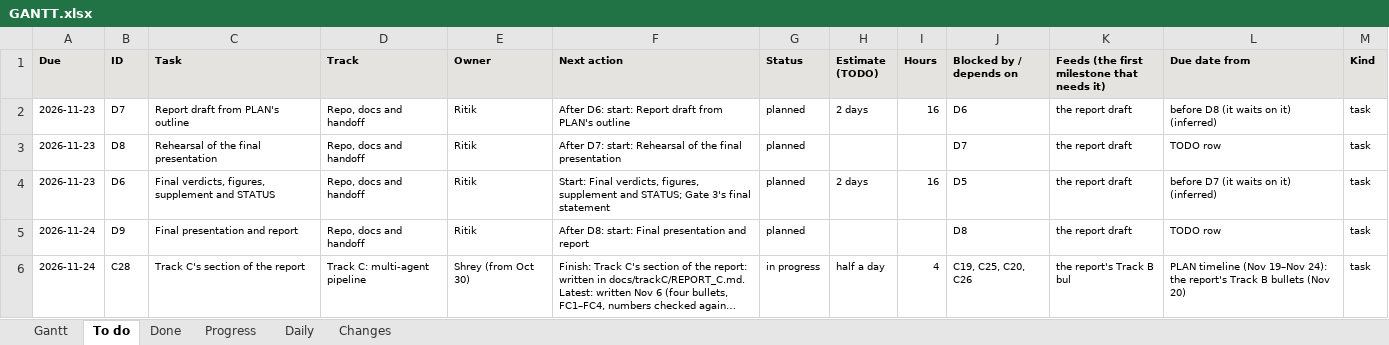
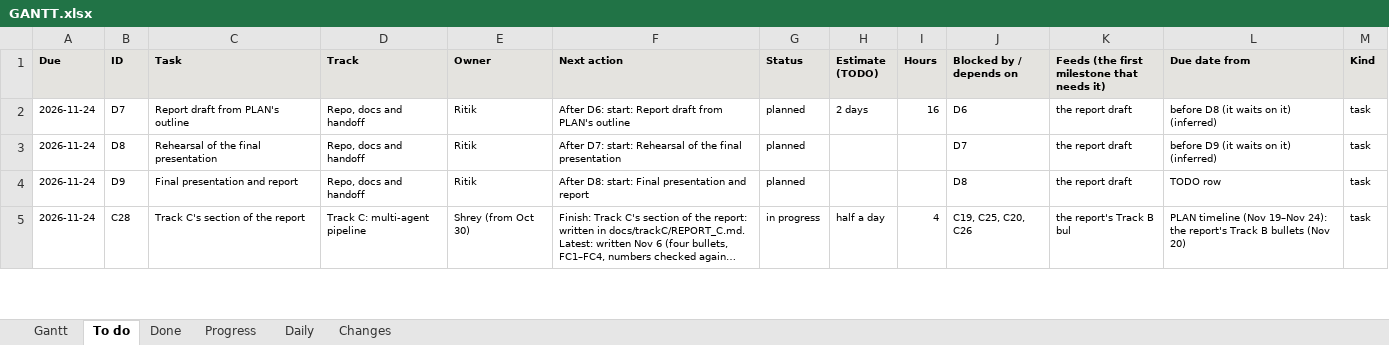
Before and after one commit to shrey-Bish/cse598-cot-faithfulness, an Excel workbook: docs/status/GANTT.xlsx, sheet To do, drawn as a sheet; only a part is shown; long unchanged cells end in …; values as stored, in another font and other column widths than the file's, no borders; removed rows and columns are numbered as before the commit, all else as after; the diff covers the shown part only; the diff names each change by its address in the sheet, - before the commit and + after, or states it on an @@ line.

Commit message:
The demo's Sol copy in (Ritik, Nov 23, 08:31): presentation work after the freeze, no number changed (dated note in the Nov 22 18:48 log, section 1). Ritik's copy from his Sol account is complete against plan.json: the fixes 252 + 492 runs, Qwen3-8B 90, gpt-oss 135, Nemotron 108, five training logs and chosen.json (a40, lora, lora_attn3, lora_tags, tags), sacct 287 jobs; the logs agree with the frozen validation losses. Tests 3 and 4 replay recorded text (test 1 gains the same three models); step 4 shows 352 GPU-hours, 271 GPU jobs since Oct 1, on Ritik's account; step 7 draws per-step training loss for all five versions (method.json: the curves and the total, numbers only). Fixed: test 4's record line and step 7's seed text named internal codes (the code check now catches plain lora), step 4's total overlapped its label, step 7's kept-epoch note waited on every point, compare's check labels crowded. A test that the copy is complete and agrees with the frozen numbers. Demo, method, explainer, hygiene and links: 182 passed; 0 broken links; the supplement and export checks pass. 26 screenshots, both themes, no console error (gitignored). The session log, the daily, INDEX, LATEST, TODO D19, ONE_PAGE, STATUS and the Gantt.

```diff
--- a/docs/status/GANTT.xlsx (sheet To do)
+++ b/docs/status/GANTT.xlsx (sheet To do)
-A2:A3 (Due): 2026-11-23
+A2:A3 (Due): 2026-11-24
-L3 (Due date from): TODO row
+L3 (Due date from): before D9 (it waits on it) (inferred)
-row 4: 2026-11-23 | D6 | Final verdicts, figures, supplement and STATUS | Repo, docs and handoff | Ritik | Start: Final verdicts, figures, supplement and STATUS; Gate 3's final statement | planned | 2 days | 16 | D5 | the report draft | before D7 (it waits on it) (inferred) | task
```
Also changed, not shown: 1 added row and 8 edited cells elsewhere in this sheet, sheet Gantt, sheet Daily, sheet Changes, sheet Done, 17 other files.
